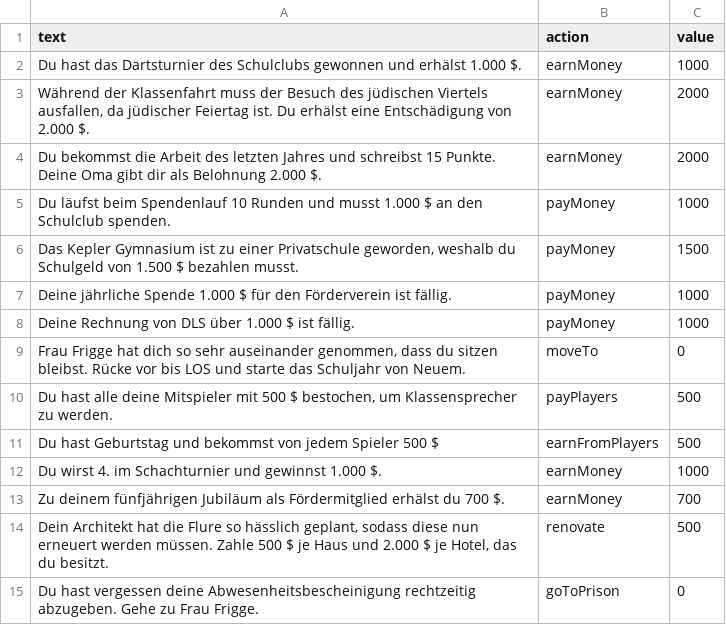
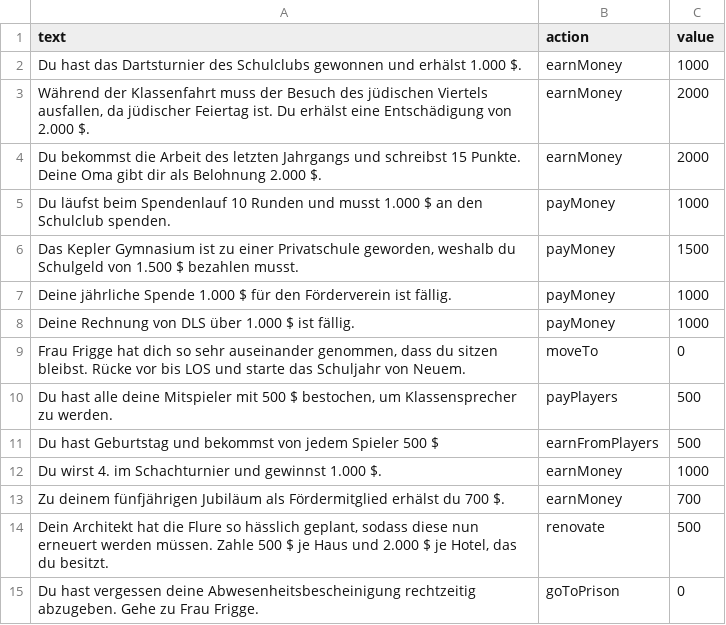
Before and after one commit to jakobkrs/kepler-monopoly, a CSV file: csv-files/communityCards.csv, drawn as a sheet.

Commit message:
Korrektur communityCards

```diff
--- a/csv-files/communityCards.csv
+++ b/csv-files/communityCards.csv
@@ -3,3 +3,3 @@ Du hast das Dartsturnier des Schulclubs gewonnen und erhälst 1.000 $.;earnMoney
 Während der Klassenfahrt muss der Besuch des jüdischen Viertels ausfallen, da jüdischer Feiertag ist. Du erhälst eine Entschädigung von 2.000 $.;earnMoney;2000
-Du bekommst die Arbeit des letzten Jahres und schreibst 15 Punkte. Deine Oma gibt dir als Belohnung 2.000 $.;earnMoney;2000
+Du bekommst die Arbeit des letzten Jahrgangs und schreibst 15 Punkte. Deine Oma gibt dir als Belohnung 2.000 $.;earnMoney;2000
 Du läufst beim Spendenlauf 10 Runden und musst 1.000 $ an den Schulclub spenden.;payMoney;1000
```
